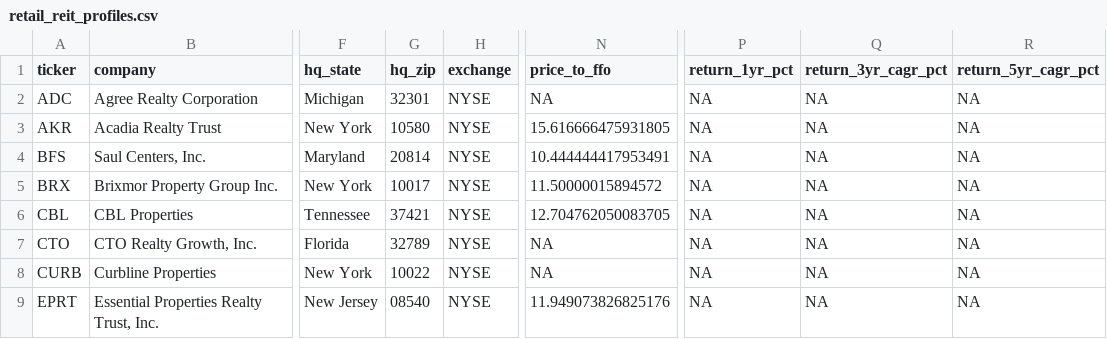
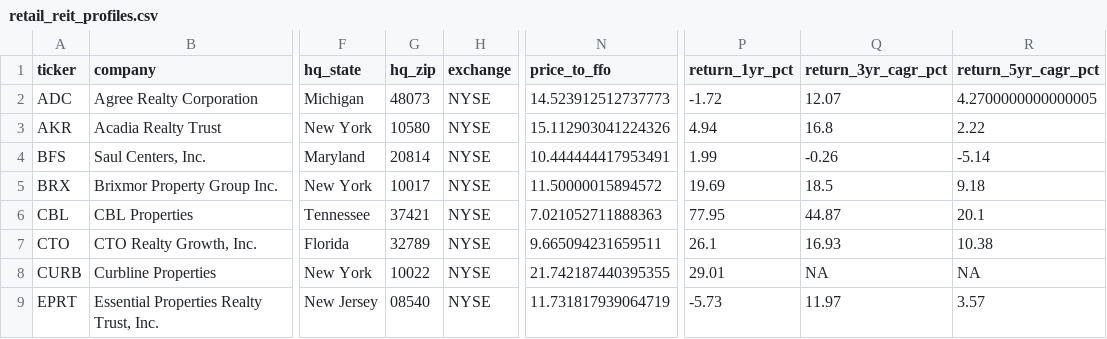
Before and after one commit to tylerdraeger/ISA-Section-A-Final-Project, a CSV file: data/processed/retail_reit_profiles.csv, drawn as a sheet; only a part is shown, gaps mark what is left out; the diff covers the shown part only; the diff names each change by its address in the sheet, - before the commit and + after, or states it on an @@ line.

```diff
--- a/data/processed/retail_reit_profiles.csv
+++ b/data/processed/retail_reit_profiles.csv
-G2 (hq_zip): 32301
+G2 (hq_zip): 48073
-N2 (price_to_ffo): NA
+N2 (price_to_ffo): 14.523912512737773
-P2 (return_1yr_pct): NA
+P2 (return_1yr_pct): -1.72
-Q2 (return_3yr_cagr_pct): NA
+Q2 (return_3yr_cagr_pct): 12.07
-R2 (return_5yr_cagr_pct): NA
+R2 (return_5yr_cagr_pct): 4.2700000000000005
-N3 (price_to_ffo): 15.616666475931805
+N3 (price_to_ffo): 15.112903041224326
-P3 (return_1yr_pct): NA
+P3 (return_1yr_pct): 4.94
-Q3 (return_3yr_cagr_pct): NA
+Q3 (return_3yr_cagr_pct): 16.8
-R3 (return_5yr_cagr_pct): NA
+R3 (return_5yr_cagr_pct): 2.22
-P4 (return_1yr_pct): NA
+P4 (return_1yr_pct): 1.99
-Q4 (return_3yr_cagr_pct): NA
+Q4 (return_3yr_cagr_pct): -0.26
-R4 (return_5yr_cagr_pct): NA
+R4 (return_5yr_cagr_pct): -5.14
-P5 (return_1yr_pct): NA
+P5 (return_1yr_pct): 19.69
-Q5 (return_3yr_cagr_pct): NA
+Q5 (return_3yr_cagr_pct): 18.5
-R5 (return_5yr_cagr_pct): NA
+R5 (return_5yr_cagr_pct): 9.18
-N6 (price_to_ffo): 12.704762050083705
+N6 (price_to_ffo): 7.021052711888363
-P6 (return_1yr_pct): NA
+P6 (return_1yr_pct): 77.95
-Q6 (return_3yr_cagr_pct): NA
+Q6 (return_3yr_cagr_pct): 44.87
-R6 (return_5yr_cagr_pct): NA
+R6 (return_5yr_cagr_pct): 20.1
-N7 (price_to_ffo): NA
+N7 (price_to_ffo): 9.665094231659511
-P7 (return_1yr_pct): NA
+P7 (return_1yr_pct): 26.1
-Q7 (return_3yr_cagr_pct): NA
+Q7 (return_3yr_cagr_pct): 16.93
-R7 (return_5yr_cagr_pct): NA
+R7 (return_5yr_cagr_pct): 10.38
-N8 (price_to_ffo): NA
+N8 (price_to_ffo): 21.742187440395355
-P8 (return_1yr_pct): NA
+P8 (return_1yr_pct): 29.01
-N9 (price_to_ffo): 11.949073826825176
+N9 (price_to_ffo): 11.731817939064719
-P9 (return_1yr_pct): NA
+P9 (return_1yr_pct): -5.73
-Q9 (return_3yr_cagr_pct): NA
+Q9 (return_3yr_cagr_pct): 11.97
-R9 (return_5yr_cagr_pct): NA
+R9 (return_5yr_cagr_pct): 3.57
```
Also changed, not shown: 59 edited cells elsewhere in this file, data/processed/clean_nareit_reits.csv, 15 other files.
